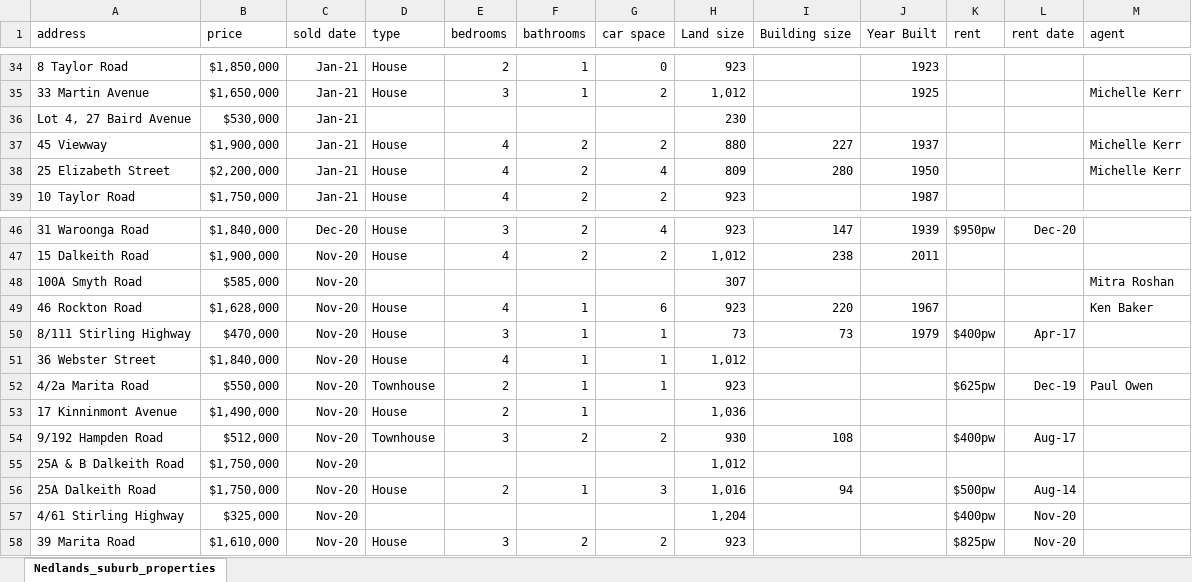
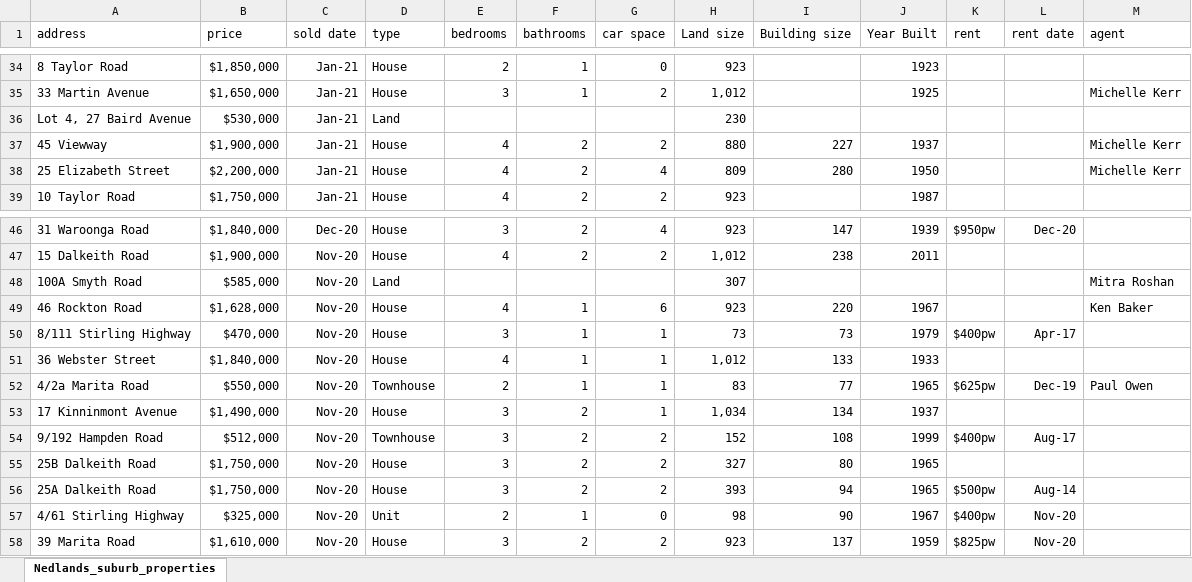
Before and after one commit to helenamin/Perth-City-Properties, an Excel workbook: data/Nedlands_suburb_properties.xlsx, sheet Nedlands_suburb_properties, drawn as a sheet; only a part is shown, gaps mark what is left out; values as stored, in another font and other column widths than the file's, no borders; removed rows and columns are numbered as before the commit, all else as after; the diff covers the shown part only; the diff names each change by its address in the sheet, - before the commit and + after, or states it on an @@ line.

Commit message:
add more data 3

```diff
--- a/data/Nedlands_suburb_properties.xlsx (sheet Nedlands_suburb_properties)
+++ b/data/Nedlands_suburb_properties.xlsx (sheet Nedlands_suburb_properties)
-D36 (type): (empty)
+D36 (type): Land
-D48 (type): (empty)
+D48 (type): Land
-I51 (Building size): (empty)
+I51 (Building size): 133
-J51 (Year Built): (empty)
+J51 (Year Built): 1933
-H52 (Land size): 923
+H52 (Land size): 83
-I52 (Building size): (empty)
+I52 (Building size): 77
-J52 (Year Built): (empty)
+J52 (Year Built): 1965
-E53 (bedrooms): 2
+E53 (bedrooms): 3
-F53 (bathrooms): 1
+F53 (bathrooms): 2
-G53 (car space): (empty)
+G53 (car space): 1
-H53 (Land size): 1,036
+H53 (Land size): 1,034
-I53 (Building size): (empty)
+I53 (Building size): 134
-J53 (Year Built): (empty)
+J53 (Year Built): 1937
-H54 (Land size): 930
+H54 (Land size): 152
-J54 (Year Built): (empty)
+J54 (Year Built): 1999
-row 55: 25A & B Dalkeith Road | $1,750,000 | Nov-20 |  |  |  |  | 1,012
+row 55: 25B Dalkeith Road | $1,750,000 | Nov-20 | House | 3 | 2 | 2 | 327 | 80 | 1965
-E56 (bedrooms): 2
+E56 (bedrooms): 3
-F56 (bathrooms): 1
+F56 (bathrooms): 2
-G56 (car space): 3
+G56 (car space): 2
-H56 (Land size): 1,016
+H56 (Land size): 393
-J56 (Year Built): (empty)
+J56 (Year Built): 1965
-D57 (type): (empty)
+D57 (type): Unit
-E57 (bedrooms): (empty)
+E57 (bedrooms): 2
-F57 (bathrooms): (empty)
+F57 (bathrooms): 1
-G57 (car space): (empty)
+G57 (car space): 0
-H57 (Land size): 1,204
+H57 (Land size): 98
-I57 (Building size): (empty)
+I57 (Building size): 90
-J57 (Year Built): (empty)
+J57 (Year Built): 1967
-I58 (Building size): (empty)
+I58 (Building size): 137
-J58 (Year Built): (empty)
+J58 (Year Built): 1959
```
Also changed, not shown: 681 edited cells elsewhere in this sheet.
